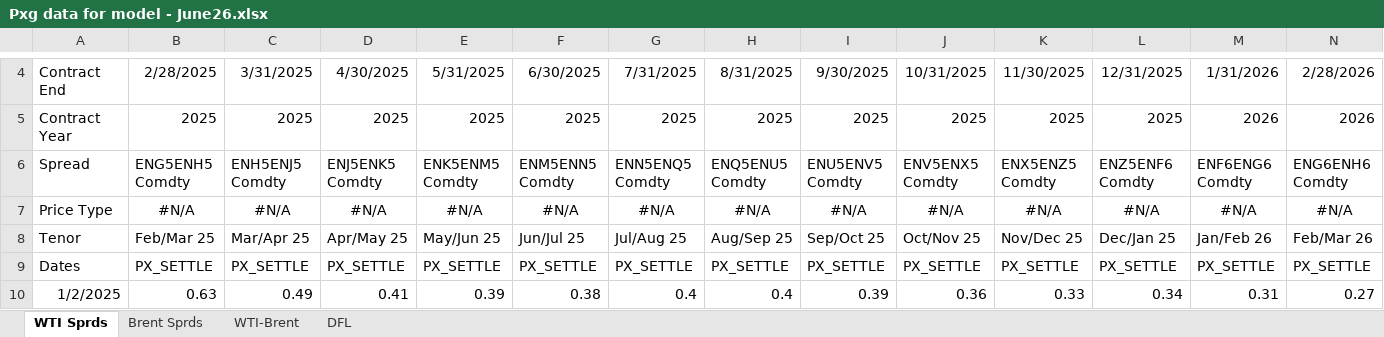
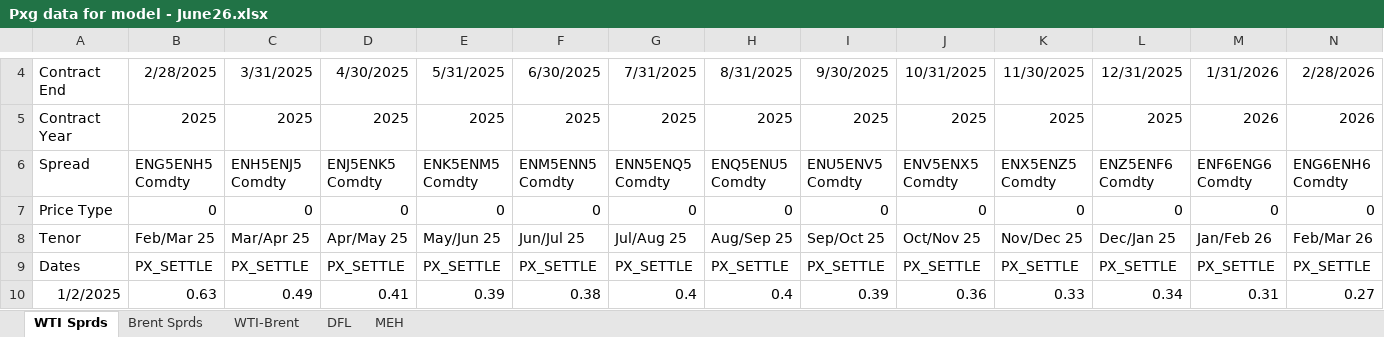
Before and after one commit to acantafio/Pricing-Model, an Excel workbook: Pxg data for model - June26.xlsx, sheet WTI Sprds, drawn as a sheet; only a part is shown, gaps mark what is left out; values as stored, in another font and other column widths than the file's, no borders; removed rows and columns are numbered as before the commit, all else as after; rows hold the shown columns only; the diff names each change by its address in the sheet, - before the commit and + after, or states it on an @@ line.

```diff
--- a/Pxg data for model - June26.xlsx (sheet WTI Sprds)
+++ b/Pxg data for model - June26.xlsx (sheet WTI Sprds)
+sheet tab: MEH
-row 7: Price Type | #N/A | #N/A | #N/A | #N/A | #N/A | #N/A | #N/A | #N/A | #N/A | #N/A | #N/A | #N/A | #N/A
+row 7: Price Type | 0 | 0 | 0 | 0 | 0 | 0 | 0 | 0 | 0 | 0 | 0 | 0 | 0
```
